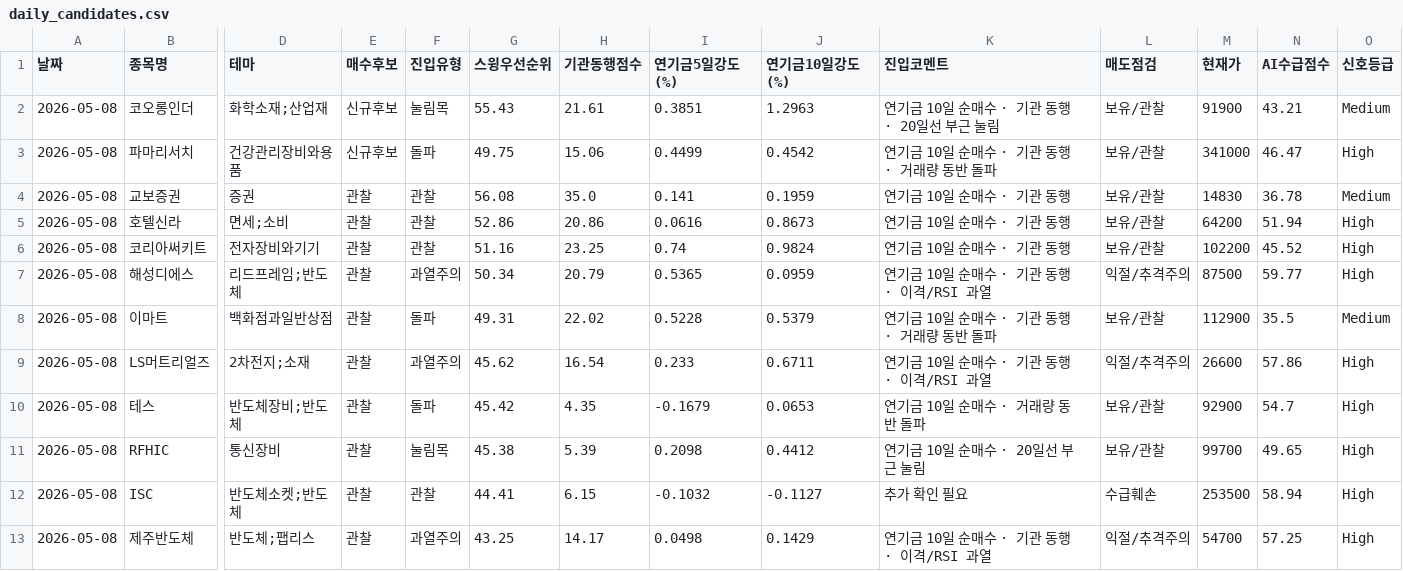
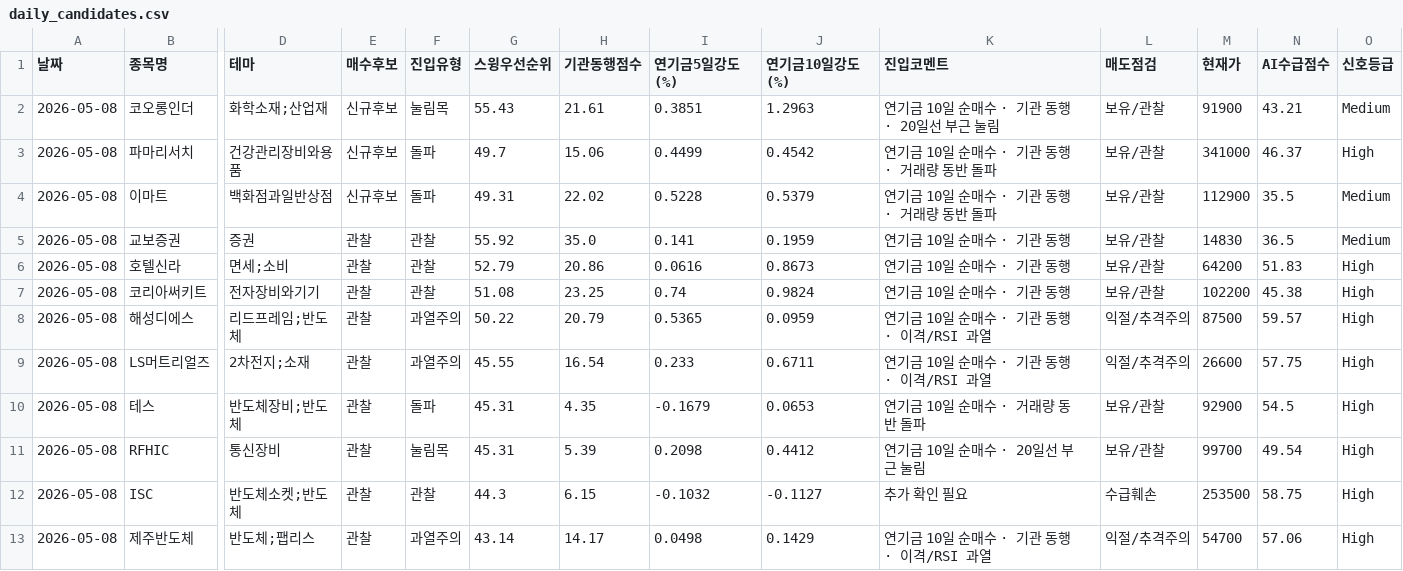
Before and after one commit to songyk544-ctrl/quant-bot, a CSV file: data/daily_candidates.csv, drawn as a sheet; only a part is shown, gaps mark what is left out; removed rows and columns are numbered as before the commit, all else as after; rows hold the shown columns only; the diff names each change by its address in the sheet, - before the commit and + after, or states it on an @@ line.

```diff
--- a/data/daily_candidates.csv
+++ b/data/daily_candidates.csv
-G3 (스윙우선순위): 49.75
+G3 (스윙우선순위): 49.7
-N3 (AI수급점수): 46.47
+N3 (AI수급점수): 46.37
+row 4: 2026-05-08 | 이마트 | 백화점과일반상점 | 신규후보 | 돌파 | 49.31 | 22.02 | 0.5228 | 0.5379 | 연기금 10일 순매수 · 기관 동행 · 거래량 동반 돌파 | 보유/관찰 | 112900 | 35.5 | Medium
-G5 (스윙우선순위): 56.08
+G5 (스윙우선순위): 55.92
-N5 (AI수급점수): 36.78
+N5 (AI수급점수): 36.5
-G6 (스윙우선순위): 52.86
+G6 (스윙우선순위): 52.79
-N6 (AI수급점수): 51.94
+N6 (AI수급점수): 51.83
-G7 (스윙우선순위): 51.16
+G7 (스윙우선순위): 51.08
-N7 (AI수급점수): 45.52
+N7 (AI수급점수): 45.38
-G8 (스윙우선순위): 50.34
+G8 (스윙우선순위): 50.22
-N8 (AI수급점수): 59.77
+N8 (AI수급점수): 59.57
-row 8: 2026-05-08 | 이마트 | 백화점과일반상점 | 관찰 | 돌파 | 49.31 | 22.02 | 0.5228 | 0.5379 | 연기금 10일 순매수 · 기관 동행 · 거래량 동반 돌파 | 보유/관찰 | 112900 | 35.5 | Medium
-G9 (스윙우선순위): 45.62
+G9 (스윙우선순위): 45.55
-N9 (AI수급점수): 57.86
+N9 (AI수급점수): 57.75
-G10 (스윙우선순위): 45.42
+G10 (스윙우선순위): 45.31
-N10 (AI수급점수): 54.7
+N10 (AI수급점수): 54.5
-G11 (스윙우선순위): 45.38
+G11 (스윙우선순위): 45.31
-N11 (AI수급점수): 49.65
+N11 (AI수급점수): 49.54
-G12 (스윙우선순위): 44.41
+G12 (스윙우선순위): 44.3
-N12 (AI수급점수): 58.94
+N12 (AI수급점수): 58.75
-G13 (스윙우선순위): 43.25
+G13 (스윙우선순위): 43.14
-N13 (AI수급점수): 57.25
+N13 (AI수급점수): 57.06
```
Also changed, not shown: data/data.csv, data/swing_performance.csv, 8 other files.
